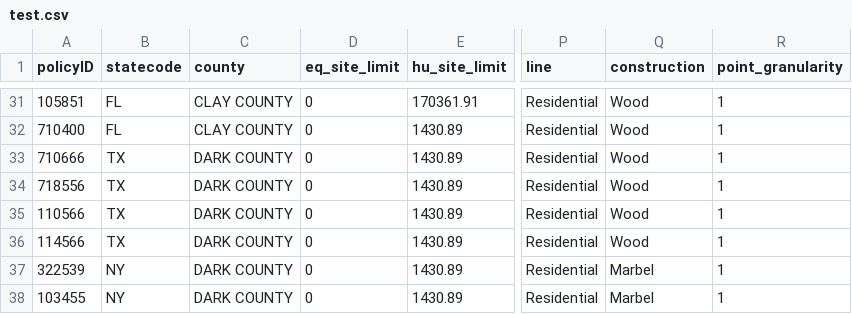
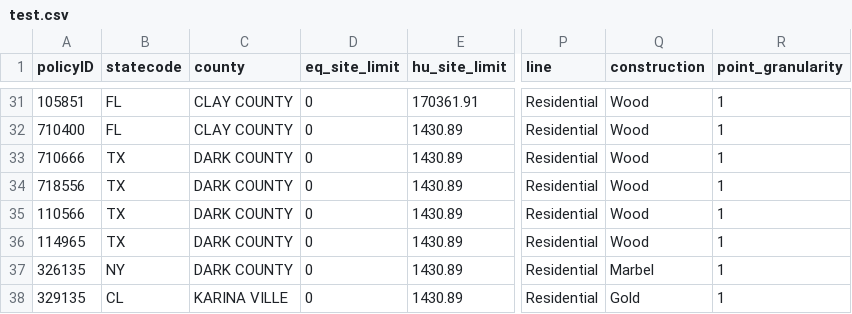
Before and after one commit to rresendez/quick_b, a CSV file: upload/test.csv, drawn as a sheet; only a part is shown, gaps mark what is left out; the diff names each change by its address in the sheet, - before the commit and + after, or states it on an @@ line.

```diff
--- a/upload/test.csv
+++ b/upload/test.csv
-A36 (policyID): 114566
+A36 (policyID): 114965
-A37 (policyID): 322539
+A37 (policyID): 326135
-A38 (policyID): 103455
+A38 (policyID): 329135
-B38 (statecode): NY
+B38 (statecode): CL
-C38 (county): DARK COUNTY
+C38 (county): KARINA VILLE
-Q38 (construction): Marbel
+Q38 (construction): Gold
```
Also changed, not shown: 12 other files.
